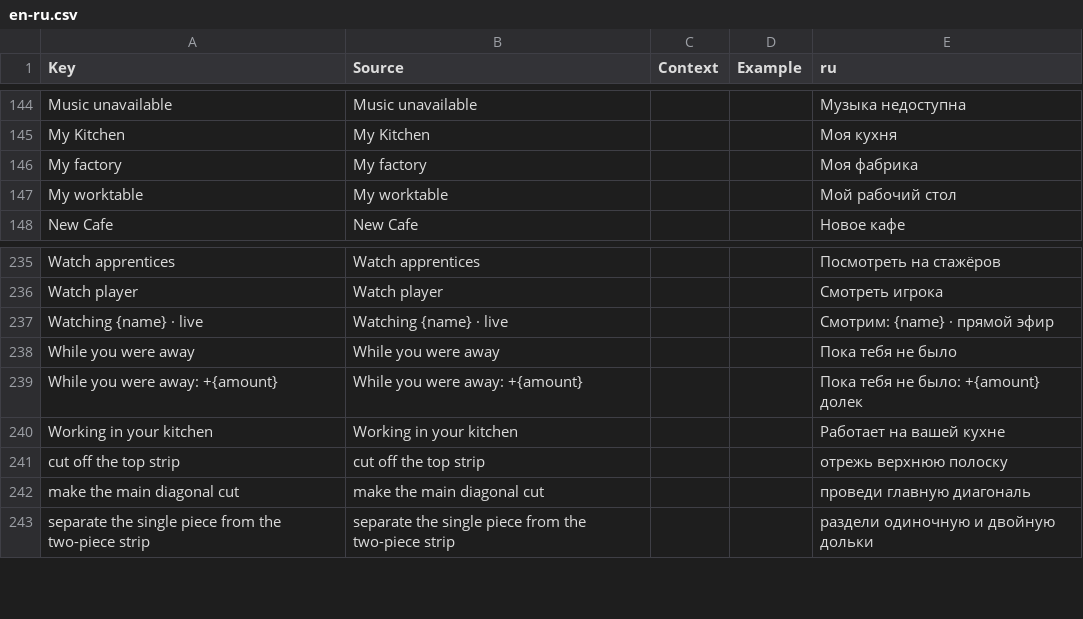
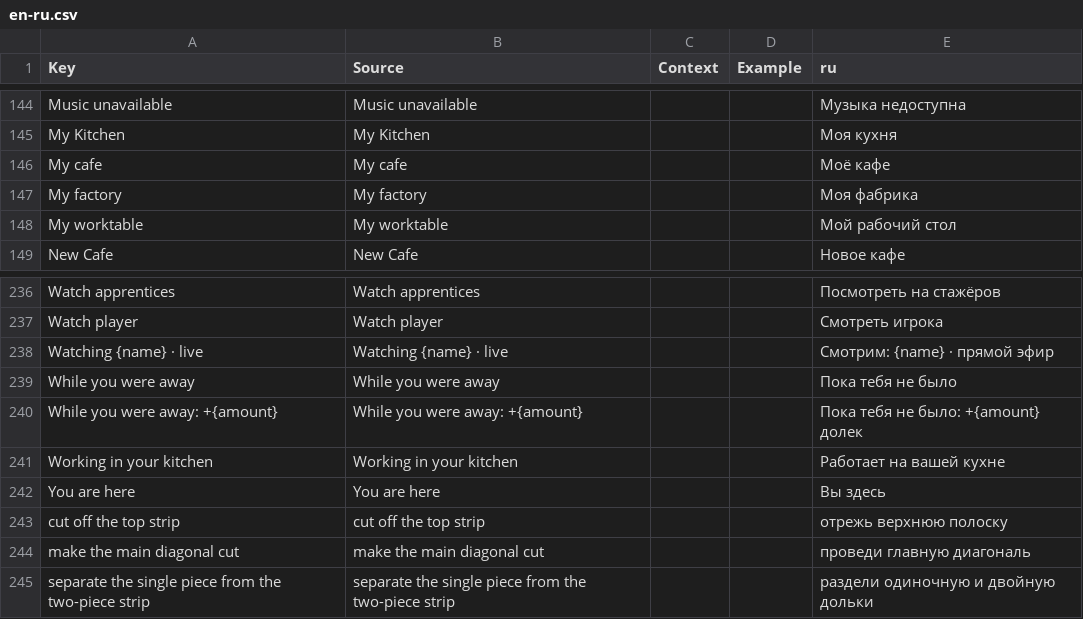
Before and after one commit to ch3pasov/infinite-chocolatier, a CSV file: localization/en-ru.csv, drawn as a sheet; only a part is shown, gaps mark what is left out; the diff names each change by its address in the sheet, - before the commit and + after, or states it on an @@ line.

```diff
--- a/localization/en-ru.csv
+++ b/localization/en-ru.csv
+row 146: My cafe | My cafe |  |  | Моё кафе
+row 242: You are here | You are here |  |  | Вы здесь
```
Also changed, not shown: 10 other files.
